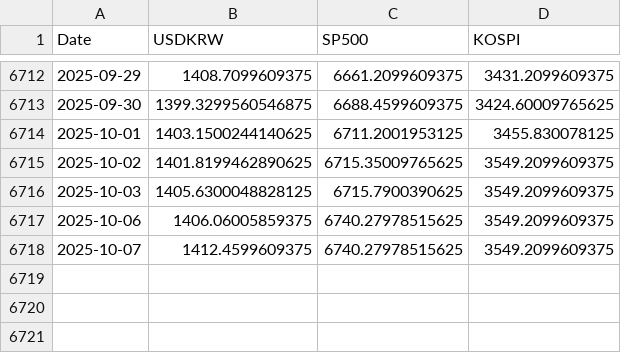
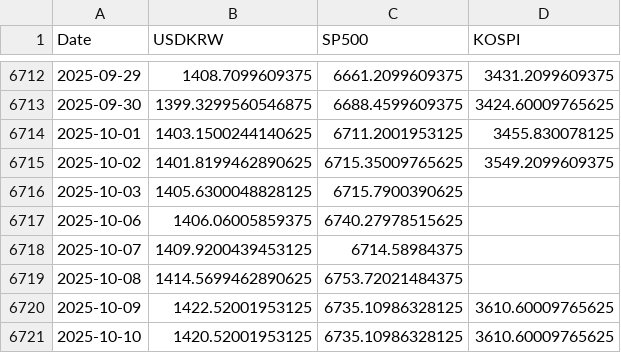
Before and after one commit to anfwonil/investment4us, a CSV file: data/market_timeseries.csv, drawn as a sheet; only a part is shown, gaps mark what is left out.

Commit message:
chore: update data and backup folders

```diff
--- a/data/market_timeseries.csv
+++ b/data/market_timeseries.csv
@@ -6715,4 +6715,7 @@
 2025-10-02,1401.8199462890625,6715.35009765625,3549.2099609375
-2025-10-03,1405.6300048828125,6715.7900390625,3549.2099609375
-2025-10-06,1406.06005859375,6740.27978515625,3549.2099609375
-2025-10-07,1412.4599609375,6740.27978515625,3549.2099609375
+2025-10-03,1405.6300048828125,6715.7900390625,
+2025-10-06,1406.06005859375,6740.27978515625,
+2025-10-07,1409.9200439453125,6714.58984375,
+2025-10-08,1414.5699462890625,6753.72021484375,
+2025-10-09,1422.52001953125,6735.10986328125,3610.60009765625
+2025-10-10,1420.52001953125,6735.10986328125,3610.60009765625
```
Also changed, not shown: 2 other files.
